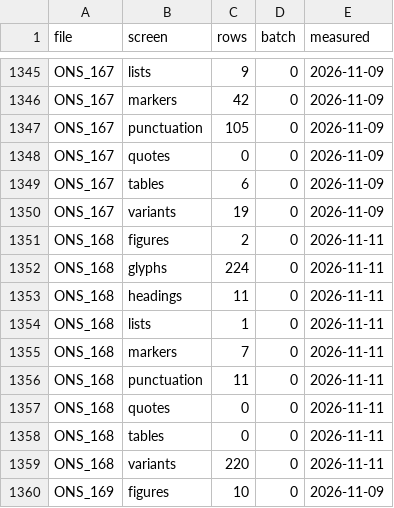
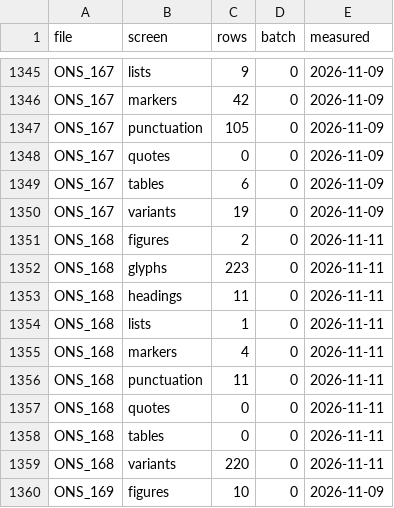
Before and after one commit to esnible/esnible.github.io, a TSV file: docs/screens.tsv, drawn as a sheet; only a part is shown, gaps mark what is left out.

```diff
--- a/docs/screens.tsv
+++ b/docs/screens.tsv
@@ -1351,6 +1351,6 @@ ONS_167	variants	19	0	2026-11-09
 ONS_168	figures	2	0	2026-11-11
-ONS_168	glyphs	224	0	2026-11-11
+ONS_168	glyphs	223	0	2026-11-11
 ONS_168	headings	11	0	2026-11-11
 ONS_168	lists	1	0	2026-11-11
-ONS_168	markers	7	0	2026-11-11
+ONS_168	markers	4	0	2026-11-11
 ONS_168	punctuation	11	0	2026-11-11
```
Also changed, not shown: 1 other file.
